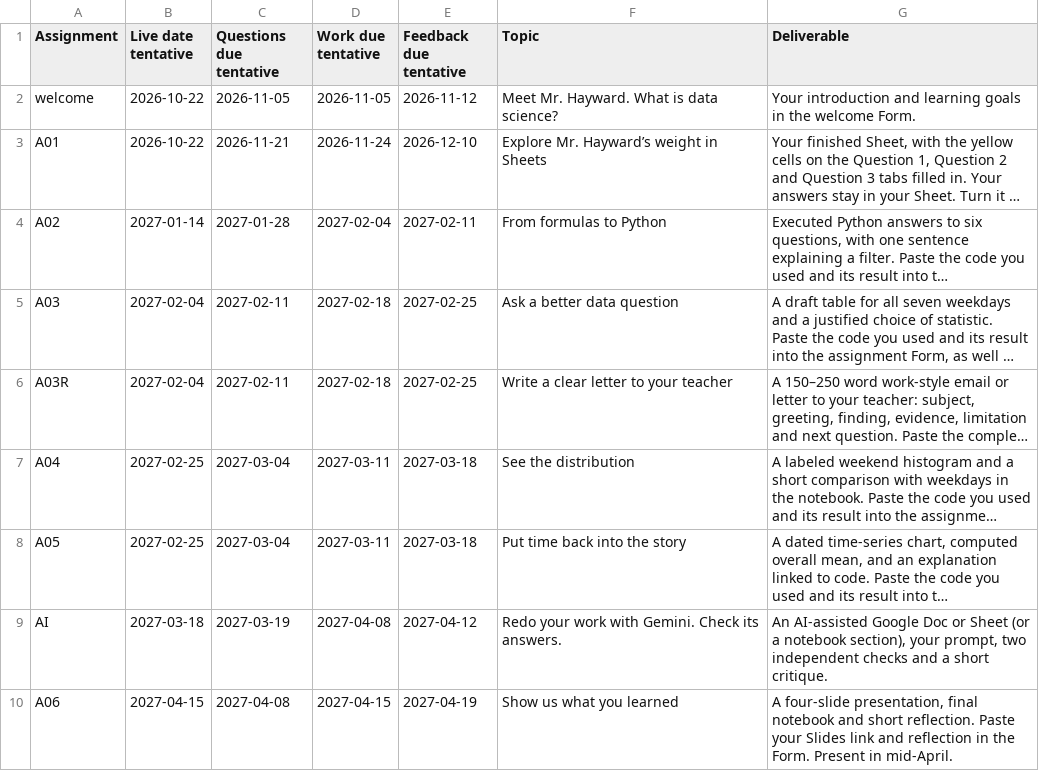
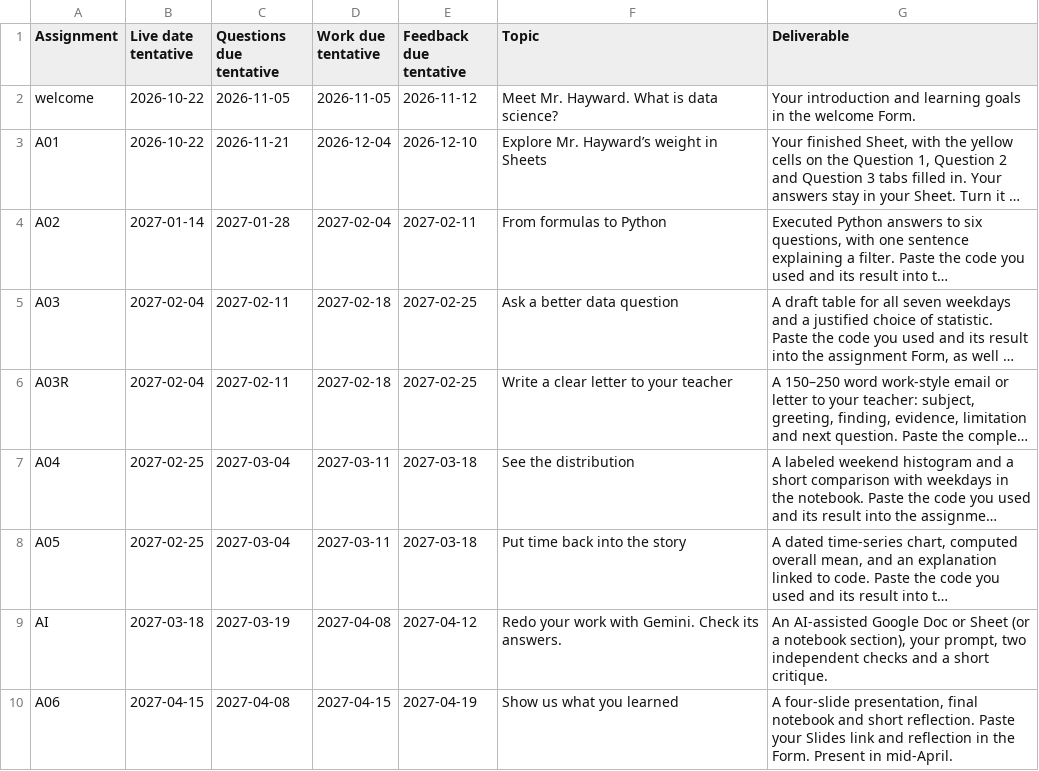
Before and after one commit to ghayward/ghayward.github.io, a CSV file: _summit/curriculum/schedule.csv, drawn as a sheet; long unchanged cells end in …; the diff names each change by its address in the sheet, - before the commit and + after, or states it on an @@ line.

```diff
--- a/_summit/curriculum/schedule.csv
+++ b/_summit/curriculum/schedule.csv
-D3 (Work due tentative): 2026-11-24
+D3 (Work due tentative): 2026-12-04
```
Also changed, not shown: 3 other files.
